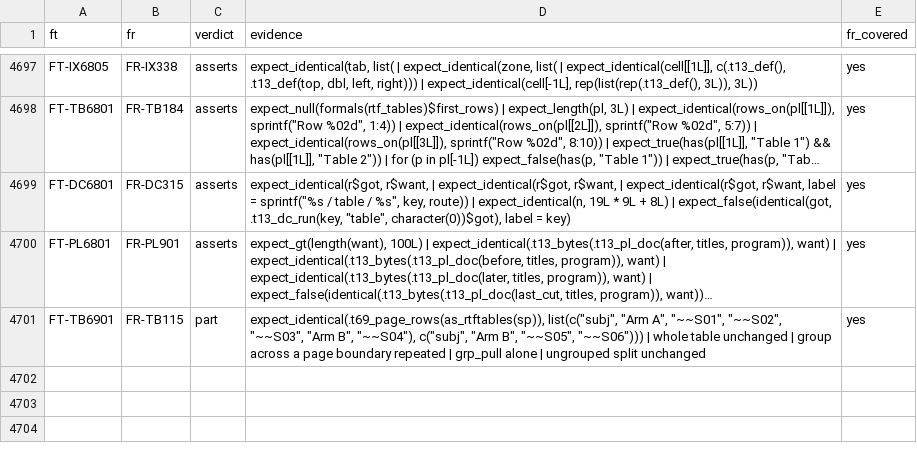
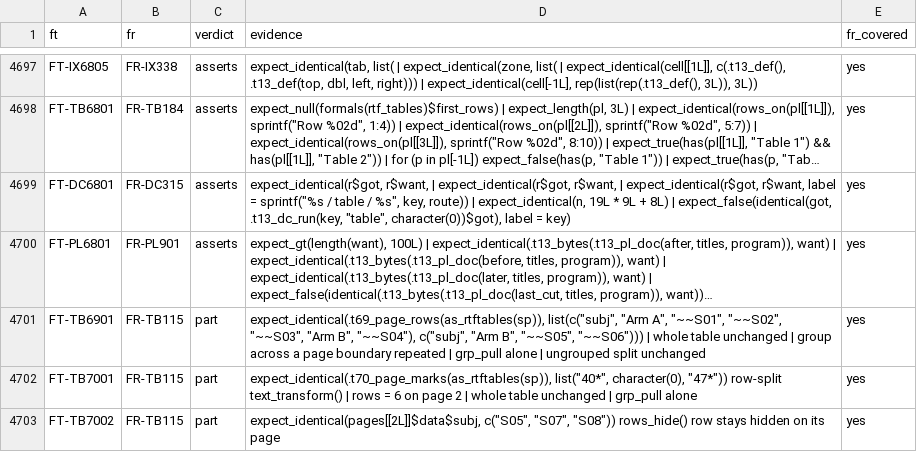
Before and after one commit to ichirio/rtfreporter, a CSV file: inst/validation/traceability_review.csv, drawn as a sheet; only a part is shown, gaps mark what is left out; long unchanged cells end in ….

```diff
--- a/inst/validation/traceability_review.csv
+++ b/inst/validation/traceability_review.csv
@@ -4701 +4701,3 @@
 "FT-TB6901","FR-TB115","part","expect_identical(.t69_page_rows(as_rtftables(sp)), list(c(""subj"", ""Arm A"", ""~~S01"", ""~~S02"", ""~~S03"", ""Arm B"", ""~~S04""), c(""subj"", ""Arm B"", ""~~S05"", ""~~S06""))) | whole table unchanged | group across a page boundary repeated | grp_pull alone | ungrouped split unchanged","yes"
+"FT-TB7001","FR-TB115","part","expect_identical(.t70_page_marks(as_rtftables(sp)), list(""40*"", character(0), ""47*"")) row-split text_transform() | rows = 6 on page 2 | whole table unchanged | grp_pull alone","yes"
+"FT-TB7002","FR-TB115","part","expect_identical(pages[[2L]]$data$subj, c(""S05"", ""S07"", ""S08"")) rows_hide() row stays hidden on its page","yes"
```
Also changed, not shown: 2 other files.
